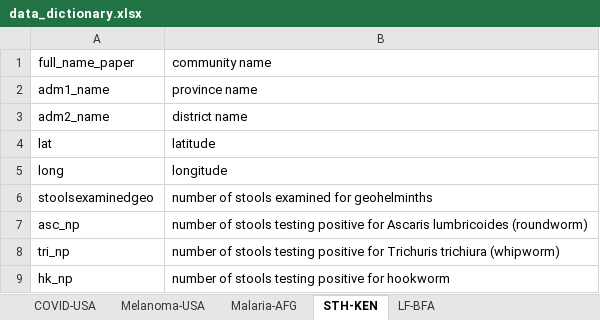
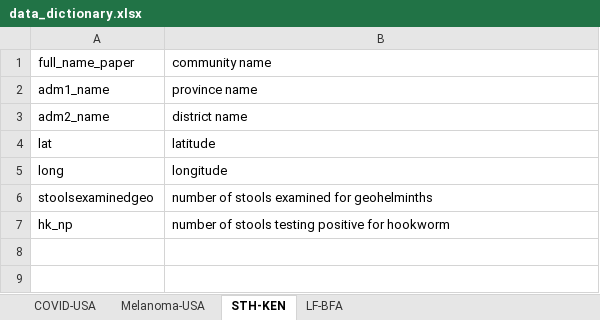
Before and after one commit to phw272c/phw272c.github.io, an Excel workbook: assignments/FinalProject_2023/data_dictionary.xlsx, sheet STH-KEN, drawn as a sheet; values as stored, in another font and other column widths than the file's, no borders; the diff names each change by its address in the sheet, - before the commit and + after, or states it on an @@ line.

```diff
--- a/assignments/FinalProject_2023/data_dictionary.xlsx (sheet STH-KEN)
+++ b/assignments/FinalProject_2023/data_dictionary.xlsx (sheet STH-KEN)
-sheet tab: Malaria-AFG
-row 7: asc_np | number of stools testing positive for Ascaris lumbricoides (roundworm)
-row 8: tri_np | number of stools testing positive for Trichuris trichiura (whipworm)
```
Also changed, not shown: 9 other files.
